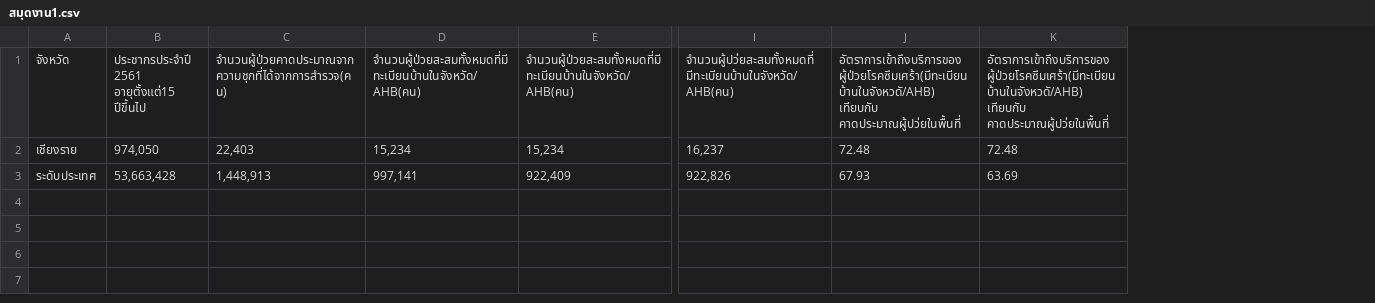
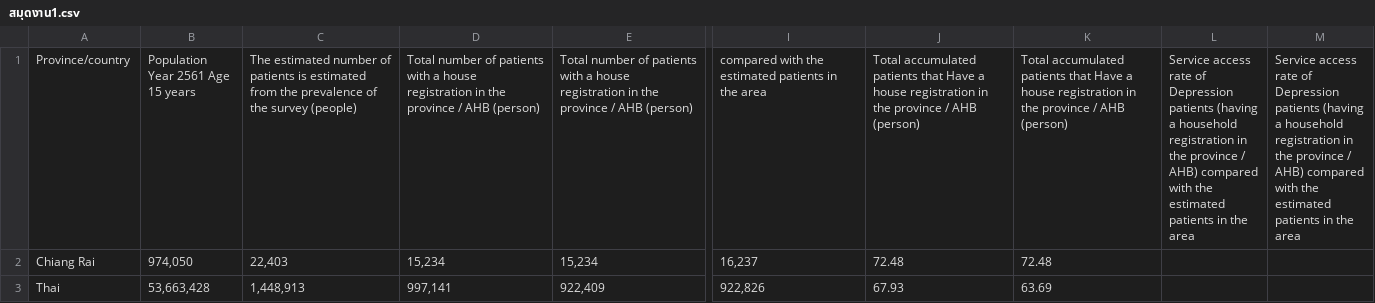
Before and after one commit to pawitra213/graph2, a CSV file: สมุดงาน1.csv, drawn as a sheet; only a part is shown, gaps mark what is left out; removed rows and columns are numbered as before the commit, all else as after; rows hold the shown columns only; the diff names each change by its address in the sheet, - before the commit and + after, or states it on an @@ line.

Commit message:
Update สมุดงาน1.csv

```diff
--- a/สมุดงาน1.csv
+++ b/สมุดงาน1.csv
-column A, rows 2-3: เชียงราย | ระดับประเทศ
+column A, rows 2-3: Chiang Rai | Thai
+column L, empty
+column M, empty
-row 1: จังหวัด | ประชากรประจำปี 2561 อายุตั้งแต่15 ปีขึ้นไป | จำนวนผู้ป่วยคาดประมาณจากความชุกที่ได้จากการสำรวจ(คน) | จำนวนผู้ป่วยสะสมทั้งหมดที่มีทะเบียนบ้านในจังหวัด/ AHB(คน) | จำนวนผู้ป่วยสะสมทั้งหมดที่มีทะเบียนบ้านในจังหวัด/ AHB(คน) | จำนวนผู้ปว่ยสะสมทั้งหมดที่ มีทะเบียนบ้านในจังหวัด/ AHB(คน) | อัตราการเข้าถึงบริการของ ผู้ป่วยโรคซึมเศร้า(มีทะเบียนบ้านในจังหวดั/AHB) เทียบกับ คาดประมาณผู้ปว่ยในพื้นที่ | อัตราการเข้าถึงบริการของ ผู้ป่วยโรคซึมเศร้า(มีทะเบียนบ้านในจังหวดั/AHB) เทียบกับ คาดประมาณผู้ปว่ยในพื้นที่
+row 1: Province/country | Population Year 2561 Age 15 years | The estimated number of patients is estimated from the prevalence of the survey (people) | Total number of patients with a house registration in the province / AHB (person) | Total number of patients with a house registration in the province / AHB (person) | compared with the estimated patients in the area | Total accumulated patients that Have a house registration in the province / AHB (person) | Total accumulated patients that Have a house registration in the province / AHB (person) | Service access rate of Depression patients (having a household registration in the province / AHB) compared with the estimated patients in the area | Service access rate of Depression patients (having a household registration in the province / AHB) compared with the estimated patients in the area
```
